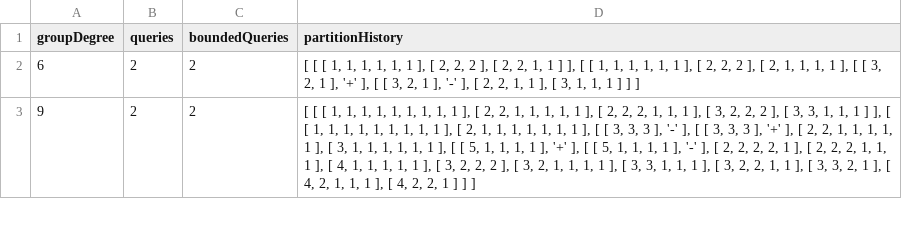
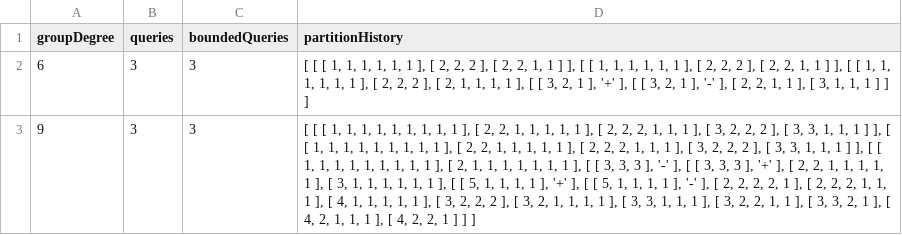
Before and after one commit to Dale-sl/Quantum-Computing-Representation-Theory-Thesis, a CSV file: GAP/AnPartitions3.csv, drawn as a sheet; only a part is shown; the diff covers the shown part only; the diff names each change by its address in the sheet, - before the commit and + after, or states it on an @@ line.

```diff
--- a/GAP/AnPartitions3.csv
+++ b/GAP/AnPartitions3.csv
-B2:B3 (queries): 2
+B2:B3 (queries): 3
-C2:C3 (boundedQueries): 2
+C2:C3 (boundedQueries): 3
-D2 (partitionHistory): …[ 2, 1, 1,…
+D2 (partitionHistory): …[ 2, 2, 1, 1 ] ], [ [ 1, 1, 1, 1, 1, 1 ], [ 2, 2, 2 ], [ 2, 1, 1,…
-D3 (partitionHistory): …[ 2, 1, 1,…
+D3 (partitionHistory): …[ 2, 2, 1, 1, 1, 1, 1 ], [ 2, 2, 2, 1, 1, 1 ], [ 3, 2, 2, 2 ], [ 3, 3, 1, 1, 1 ] ], [ [ 1, 1, 1, 1, 1, 1, 1, 1, 1 ], [ 2, 1, 1,…
```
Also changed, not shown: 6 edited cells elsewhere in this file, GAP/AnSubsets3.csv, GAP/SnPartitions3.csv, 18 other files.
